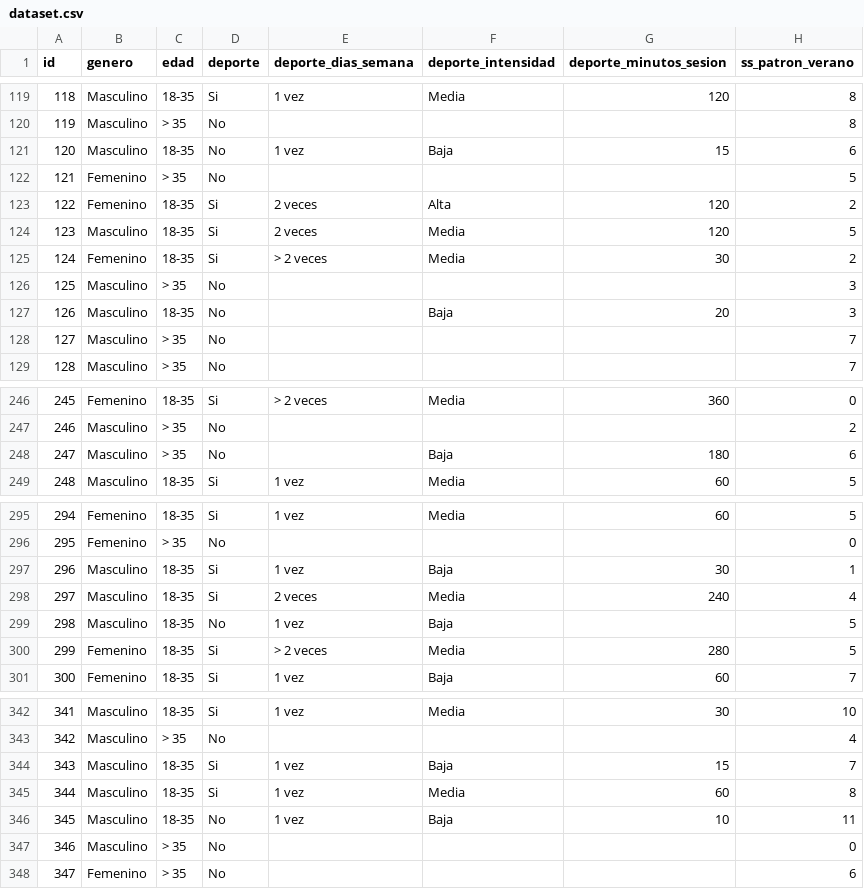
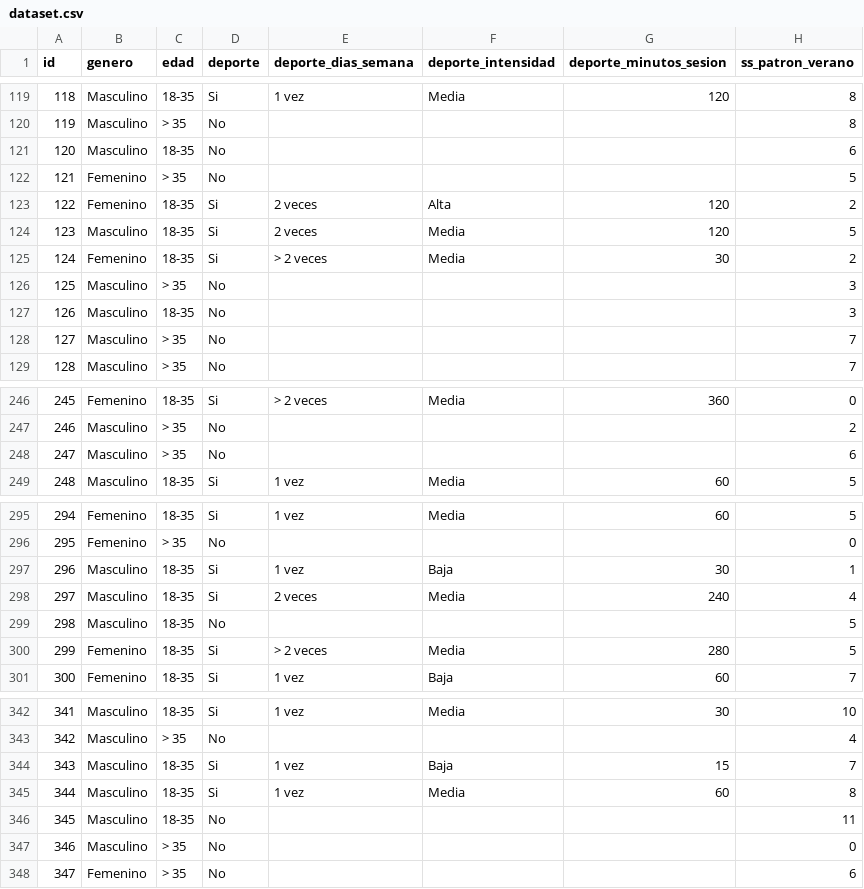
Before and after one commit to NIM-ACh/seasonalSensibility, a CSV file: data-raw/dataset.csv, drawn as a sheet; only a part is shown, gaps mark what is left out; the diff covers the shown part only; the diff names each change by its address in the sheet, - before the commit and + after, or states it on an @@ line.

```diff
--- a/data-raw/dataset.csv
+++ b/data-raw/dataset.csv
-E121 (deporte_dias_semana): 1 vez
+E121 (deporte_dias_semana): (empty)
-F121 (deporte_intensidad): Baja
+F121 (deporte_intensidad): (empty)
-G121 (deporte_minutos_sesion): 15
+G121 (deporte_minutos_sesion): (empty)
-F127 (deporte_intensidad): Baja
+F127 (deporte_intensidad): (empty)
-G127 (deporte_minutos_sesion): 20
+G127 (deporte_minutos_sesion): (empty)
-F248 (deporte_intensidad): Baja
+F248 (deporte_intensidad): (empty)
-G248 (deporte_minutos_sesion): 180
+G248 (deporte_minutos_sesion): (empty)
-E299 (deporte_dias_semana): 1 vez
+E299 (deporte_dias_semana): (empty)
-F299 (deporte_intensidad): Baja
+F299 (deporte_intensidad): (empty)
-E346 (deporte_dias_semana): 1 vez
+E346 (deporte_dias_semana): (empty)
-F346 (deporte_intensidad): Baja
+F346 (deporte_intensidad): (empty)
-G346 (deporte_minutos_sesion): 10
+G346 (deporte_minutos_sesion): (empty)
```
Also changed, not shown: 31 edited cells elsewhere in this file, 2 other files.
